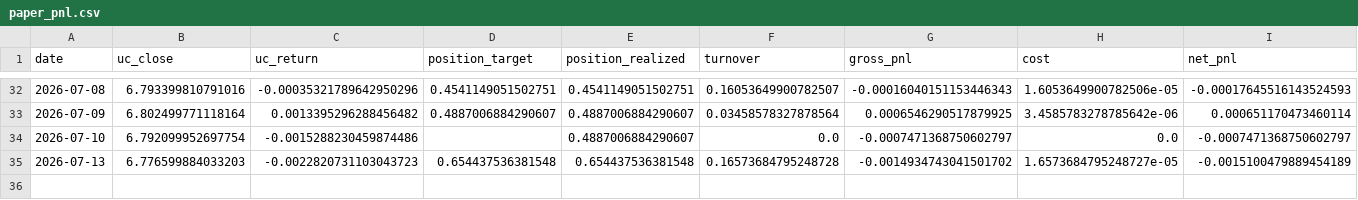
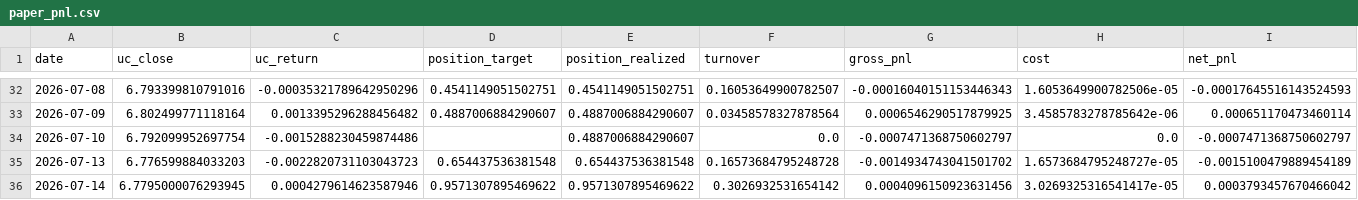
Before and after one commit to Allanli1011/uc-trading, a CSV file: signals/paper_pnl.csv, drawn as a sheet; only a part is shown, gaps mark what is left out; rows hold the shown columns only; the diff names each change by its address in the sheet, - before the commit and + after, or states it on an @@ line.

```diff
--- a/signals/paper_pnl.csv
+++ b/signals/paper_pnl.csv
+row 36: 2026-07-14 | 6.7795000076293945 | 0.0004279614623587946 | 0.9571307895469622 | 0.9571307895469622 | 0.3026932531654142 | 0.0004096150923631456 | 3.0269325316541417e-05 | 0.0003793457670466042
```
Also changed, not shown: signals/history.csv, 4 other files.
